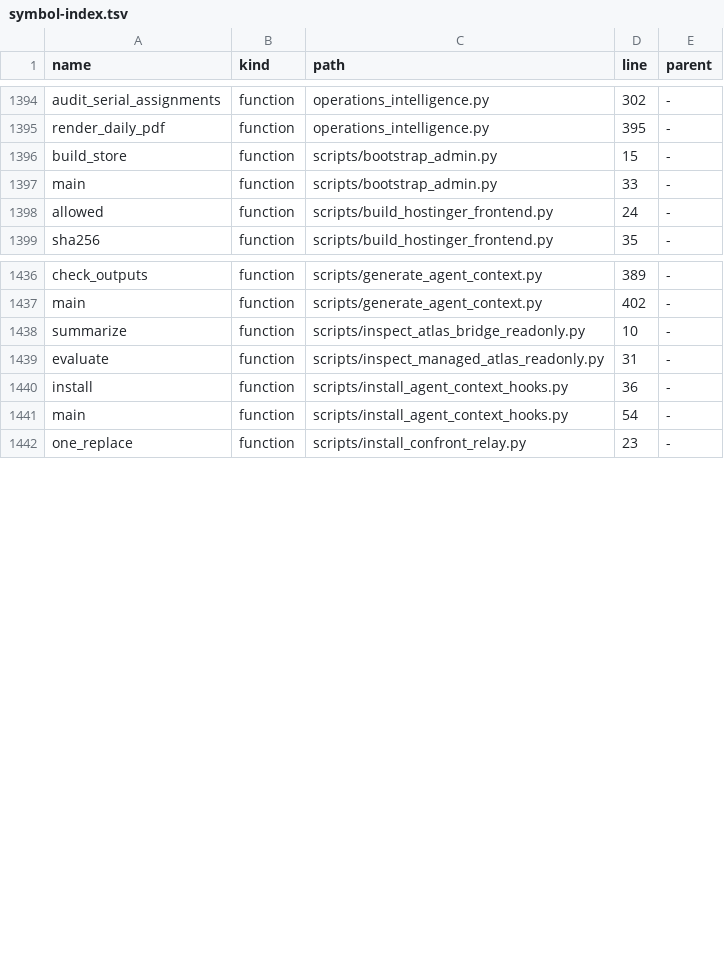
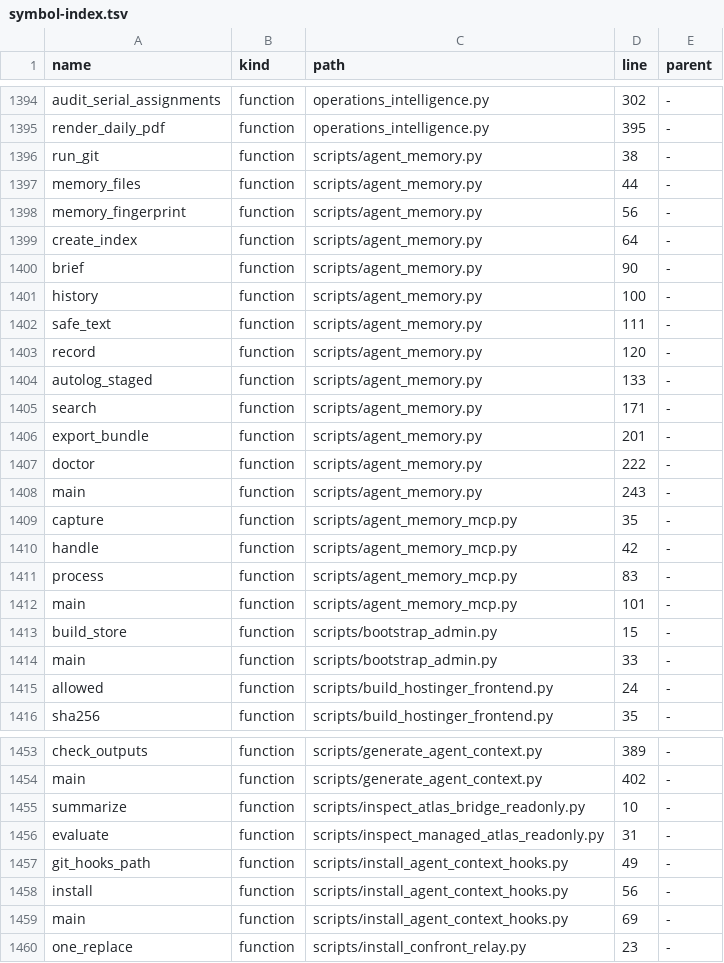
Before and after one commit to clarotechnet/dominium, a TSV file: .dominium/symbol-index.tsv, drawn as a sheet; only a part is shown, gaps mark what is left out; the diff covers the shown part only.

Commit message:
feat-dominium-portable-agent-memory

```diff
--- a/.dominium/symbol-index.tsv
+++ b/.dominium/symbol-index.tsv
@@ -1395,2 +1395,19 @@ audit_serial_assignments	function	operations_intelligence.py	302	-
 render_daily_pdf	function	operations_intelligence.py	395	-
+run_git	function	scripts/agent_memory.py	38	-
+memory_files	function	scripts/agent_memory.py	44	-
+memory_fingerprint	function	scripts/agent_memory.py	56	-
+create_index	function	scripts/agent_memory.py	64	-
+brief	function	scripts/agent_memory.py	90	-
+history	function	scripts/agent_memory.py	100	-
+safe_text	function	scripts/agent_memory.py	111	-
+record	function	scripts/agent_memory.py	120	-
+autolog_staged	function	scripts/agent_memory.py	133	-
+search	function	scripts/agent_memory.py	171	-
+export_bundle	function	scripts/agent_memory.py	201	-
+doctor	function	scripts/agent_memory.py	222	-
+main	function	scripts/agent_memory.py	243	-
+capture	function	scripts/agent_memory_mcp.py	35	-
+handle	function	scripts/agent_memory_mcp.py	42	-
+process	function	scripts/agent_memory_mcp.py	83	-
+main	function	scripts/agent_memory_mcp.py	101	-
 build_store	function	scripts/bootstrap_admin.py	15	-
@@ -1439,4 +1456,5 @@ summarize	function	scripts/inspect_atlas_bridge_readonly.py	10	-
 evaluate	function	scripts/inspect_managed_atlas_readonly.py	31	-
-install	function	scripts/install_agent_context_hooks.py	36	-
-main	function	scripts/install_agent_context_hooks.py	54	-
+git_hooks_path	function	scripts/install_agent_context_hooks.py	49	-
+install	function	scripts/install_agent_context_hooks.py	56	-
+main	function	scripts/install_agent_context_hooks.py	69	-
 one_replace	function	scripts/install_confront_relay.py	23	-
```
Also changed, not shown: 9 added rows elsewhere in this file, .dominium/dependency-index.tsv, .dominium/file-index.tsv, 21 other files.
